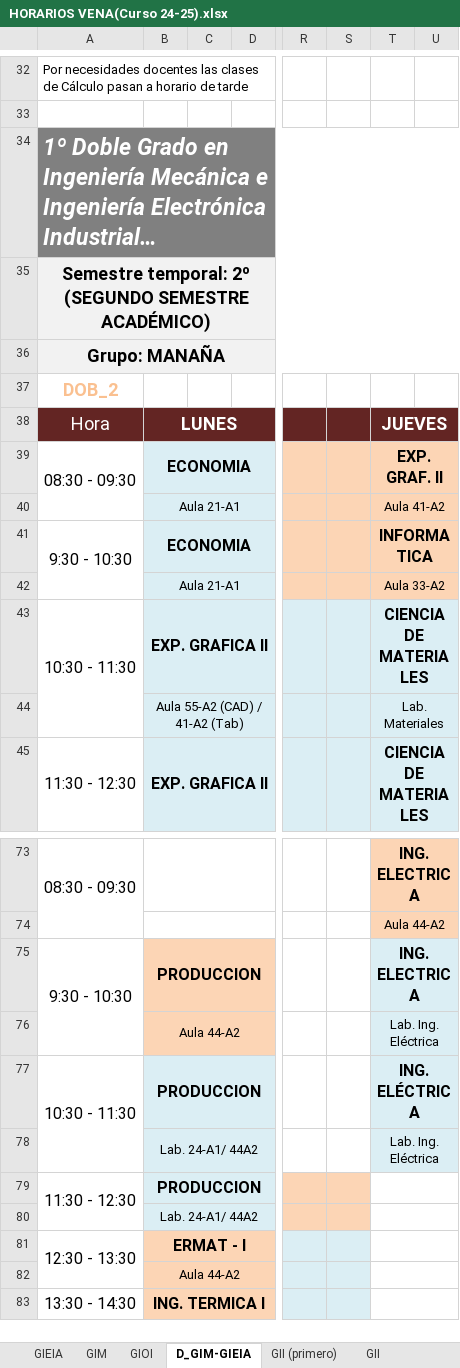
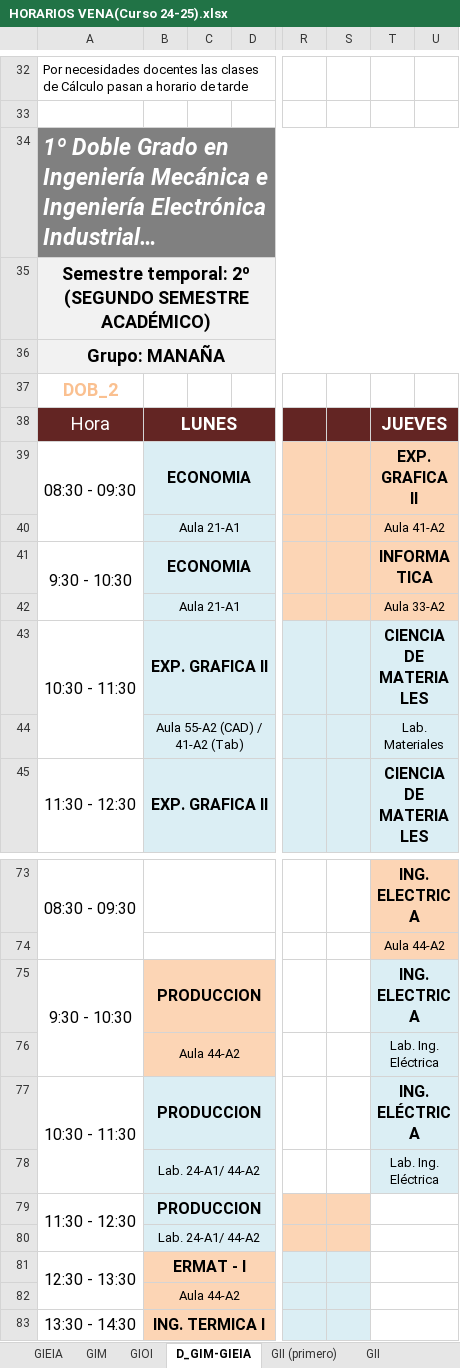
Before and after one commit to rebecacuestaestepar/Trabajo-Fin-de-Grado-2025-2026, an Excel workbook: prototipos/HORARIOS VENA(Curso 24-25).xlsx, sheet D_GIM-GIEIA, drawn as a sheet; only a part is shown, gaps mark what is left out; long unchanged cells end in …; values as stored, in another font and other column widths than the file's, no borders; the diff names each change by its address in the sheet, - before the commit and + after, or states it on an @@ line.

```diff
--- a/prototipos/HORARIOS VENA(Curso 24-25).xlsx (sheet D_GIM-GIEIA)
+++ b/prototipos/HORARIOS VENA(Curso 24-25).xlsx (sheet D_GIM-GIEIA)
-T39: EXP. GRAF. II
+T39: EXP. GRAFICA II
-B78: Lab. 24-A1/ 44A2
+B78: Lab. 24-A1/ 44-A2
-B80: Lab. 24-A1/ 44A2
+B80: Lab. 24-A1/ 44-A2
```
Also changed, not shown: sheet Aulas.
